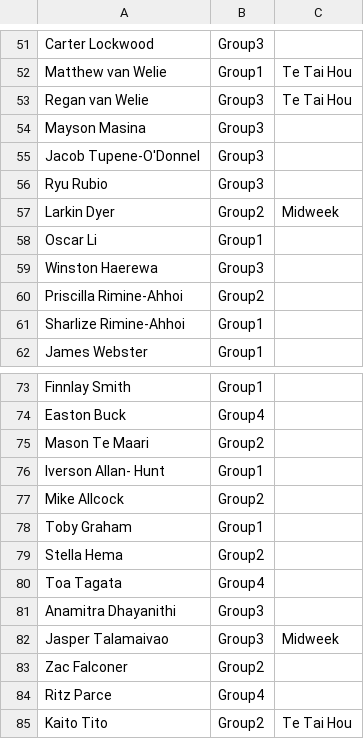
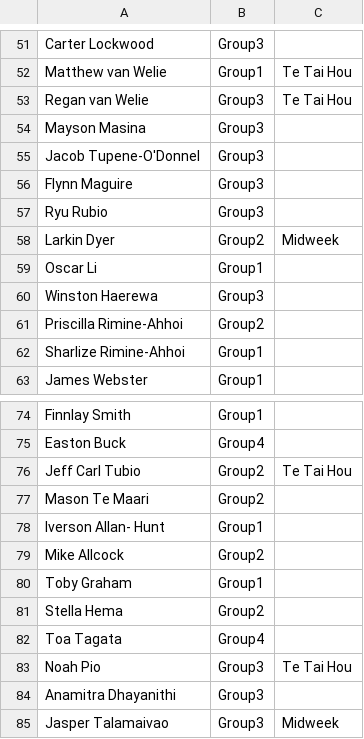
Before and after one commit to limonza/te-tai-hou-teams-2025, a CSV file: Sunday.csv, drawn as a sheet; only a part is shown, gaps mark what is left out; the shorter side is filled out with more unchanged rows; the diff names each change by its address in the sheet, - before the commit and + after, or states it on an @@ line.

Commit message:
Add files via upload

```diff
--- a/Sunday.csv
+++ b/Sunday.csv
+row 56: Flynn Maguire | Group3
+row 76: Jeff Carl Tubio | Group2 | Te Tai Hou
+row 83: Noah Pio | Group3 | Te Tai Hou
```
